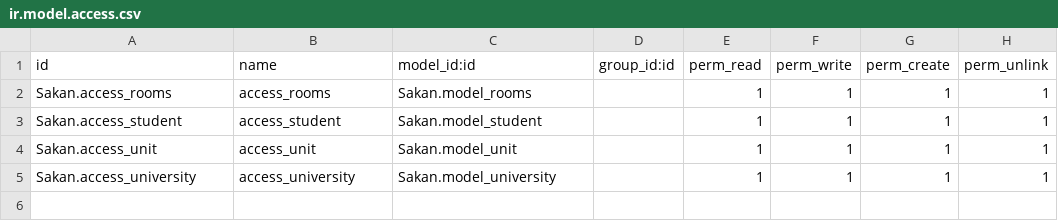
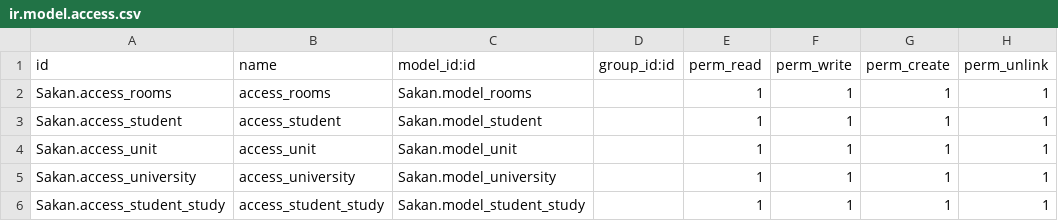
Before and after one commit to mohamad26221/OdooProject, a CSV file: Sakan/security/ir.model.access.csv, drawn as a sheet; the diff names each change by its address in the sheet, - before the commit and + after, or states it on an @@ line.

```diff
--- a/Sakan/security/ir.model.access.csv
+++ b/Sakan/security/ir.model.access.csv
+row 6: Sakan.access_student_study | access_student_study | Sakan.model_student_study |  | 1 | 1 | 1 | 1
```
Also changed, not shown: 13 other files.
